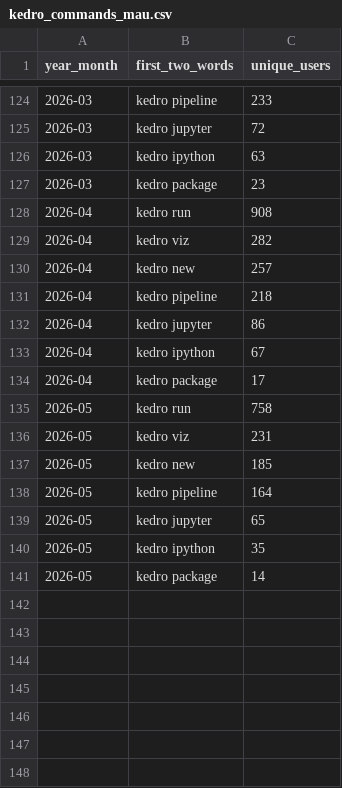
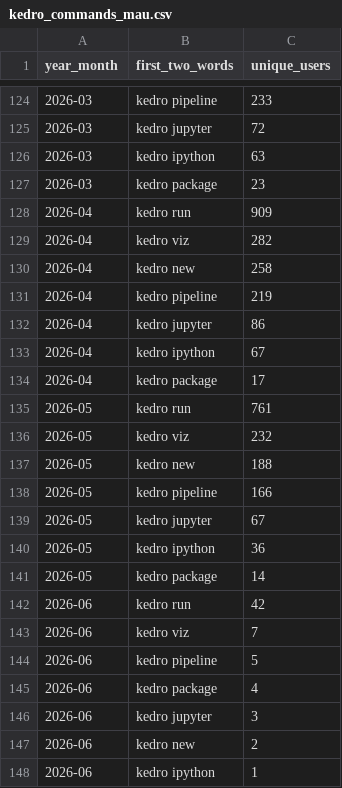
Before and after one commit to kedro-org/kedro-pycafe-data, a CSV file: data/02_intermediate/kedro_commands_mau.csv, drawn as a sheet; only a part is shown, gaps mark what is left out.

```diff
--- a/data/02_intermediate/kedro_commands_mau.csv
+++ b/data/02_intermediate/kedro_commands_mau.csv
@@ -127,6 +127,6 @@
 "2026-03","kedro package",23
-"2026-04","kedro run",908
+"2026-04","kedro run",909
 "2026-04","kedro viz",282
-"2026-04","kedro new",257
-"2026-04","kedro pipeline",218
+"2026-04","kedro new",258
+"2026-04","kedro pipeline",219
 "2026-04","kedro jupyter",86
@@ -134,8 +134,15 @@
 "2026-04","kedro package",17
-"2026-05","kedro run",758
-"2026-05","kedro viz",231
-"2026-05","kedro new",185
-"2026-05","kedro pipeline",164
-"2026-05","kedro jupyter",65
-"2026-05","kedro ipython",35
+"2026-05","kedro run",761
+"2026-05","kedro viz",232
+"2026-05","kedro new",188
+"2026-05","kedro pipeline",166
+"2026-05","kedro jupyter",67
+"2026-05","kedro ipython",36
 "2026-05","kedro package",14
+"2026-06","kedro run",42
+"2026-06","kedro viz",7
+"2026-06","kedro pipeline",5
+"2026-06","kedro package",4
+"2026-06","kedro jupyter",3
+"2026-06","kedro new",2
+"2026-06","kedro ipython",1
```
Also changed, not shown: data/02_intermediate/cohort_retention.csv, data/02_intermediate/kedro_plugins_mau.csv, 2 other files.
